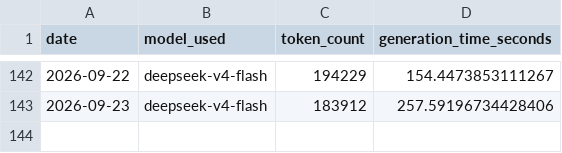
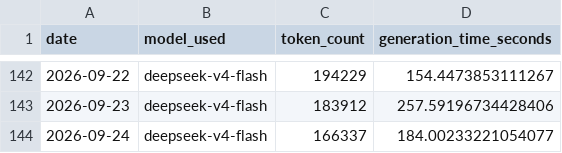
Before and after one commit to marcuslai1/market-dashboard, a CSV file: data/claude_analysis.csv, drawn as a sheet; only a part is shown, gaps mark what is left out; the diff names each change by its address in the sheet, - before the commit and + after, or states it on an @@ line.

```diff
--- a/data/claude_analysis.csv
+++ b/data/claude_analysis.csv
+row 144: 2026-09-24 | deepseek-v4-flash | 166337 | 184.00233221054077
```
Also changed, not shown: data/earnings_history.csv, data/market_data.csv, 7 other files.
